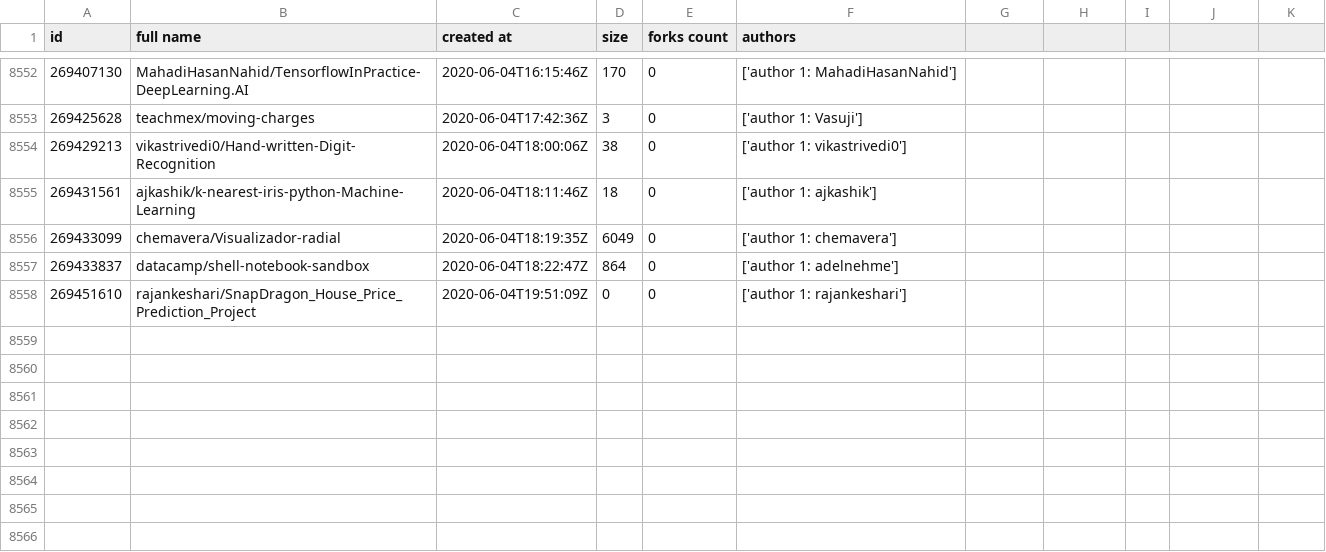
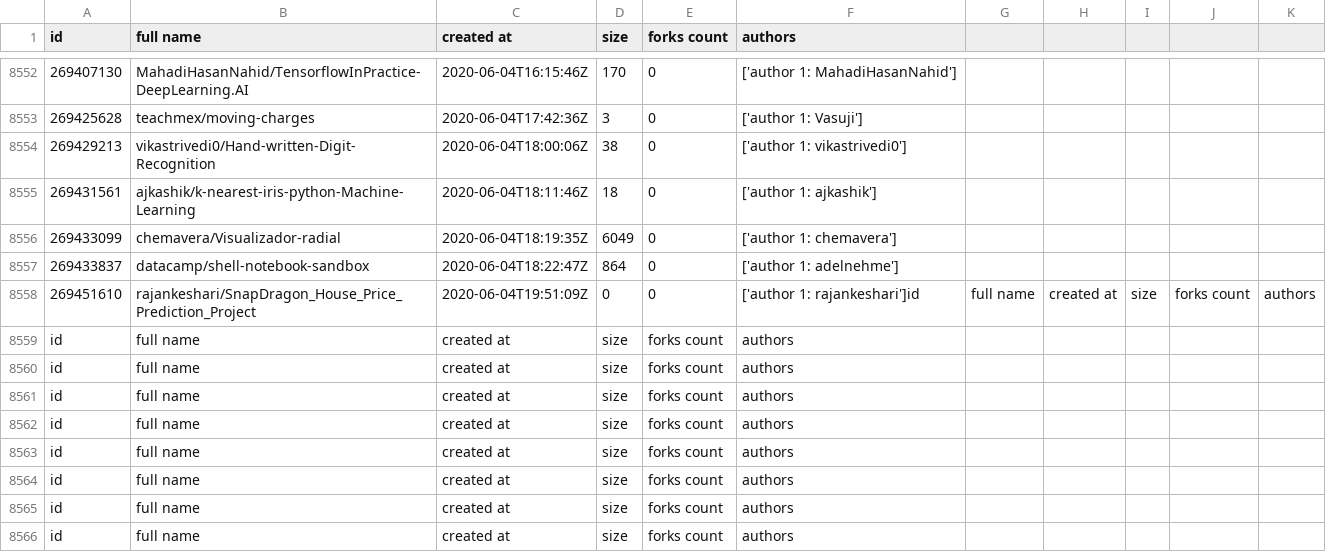
Before and after one commit to hdong3030/GitHubAPI-Crawler, a CSV file: notebooks.csv, drawn as a sheet; only a part is shown, gaps mark what is left out.

```diff
--- a/notebooks.csv
+++ b/notebooks.csv
@@ -8557,2 +8557,10 @@ id,full name,created at,size,forks count,authors
 269433837,datacamp/shell-notebook-sandbox,2020-06-04T18:22:47Z,864,0,['author 1: adelnehme']
-269451610,rajankeshari/SnapDragon_House_Price_Prediction_Project,2020-06-04T19:51:09Z,0,0,['author 1: rajankeshari']
+269451610,rajankeshari/SnapDragon_House_Price_Prediction_Project,2020-06-04T19:51:09Z,0,0,['author 1: rajankeshari']id,full name,created at,size,forks count,authors
+id,full name,created at,size,forks count,authors
+id,full name,created at,size,forks count,authors
+id,full name,created at,size,forks count,authors
+id,full name,created at,size,forks count,authors
+id,full name,created at,size,forks count,authors
+id,full name,created at,size,forks count,authors
+id,full name,created at,size,forks count,authors
+id,full name,created at,size,forks count,authors
```
Also changed, not shown: random_notebooks.csv, 6 other files.
